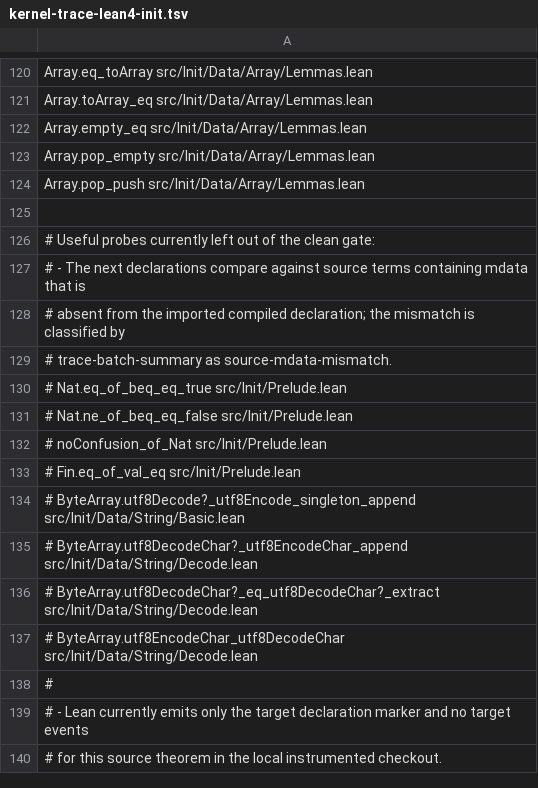
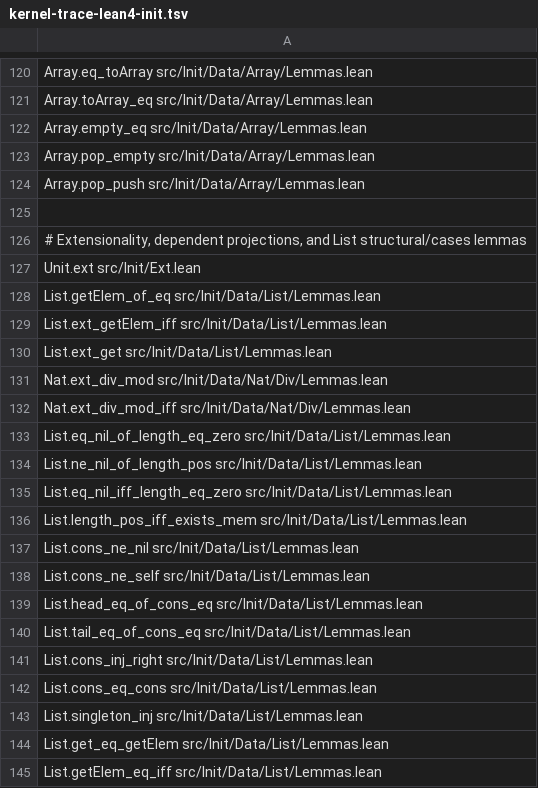
Before and after one commit to replikativ/ansatz, a TSV file: resources/kernel-trace-lean4-init.tsv, drawn as a sheet; only a part is shown, gaps mark what is left out; the shorter side is filled out with more unchanged rows; the diff covers the shown part only.

```diff
--- a/resources/kernel-trace-lean4-init.tsv
+++ b/resources/kernel-trace-lean4-init.tsv
@@ -125 +125,21 @@ Array.pop_push src/Init/Data/Array/Lemmas.lean
 
+# Extensionality, dependent projections, and List structural/cases lemmas
+Unit.ext src/Init/Ext.lean
+List.getElem_of_eq src/Init/Data/List/Lemmas.lean
+List.ext_getElem_iff src/Init/Data/List/Lemmas.lean
+List.ext_get src/Init/Data/List/Lemmas.lean
+Nat.ext_div_mod src/Init/Data/Nat/Div/Lemmas.lean
+Nat.ext_div_mod_iff src/Init/Data/Nat/Div/Lemmas.lean
+List.eq_nil_of_length_eq_zero src/Init/Data/List/Lemmas.lean
+List.ne_nil_of_length_pos src/Init/Data/List/Lemmas.lean
+List.eq_nil_iff_length_eq_zero src/Init/Data/List/Lemmas.lean
+List.length_pos_iff_exists_mem src/Init/Data/List/Lemmas.lean
+List.cons_ne_nil src/Init/Data/List/Lemmas.lean
+List.cons_ne_self src/Init/Data/List/Lemmas.lean
+List.head_eq_of_cons_eq src/Init/Data/List/Lemmas.lean
+List.tail_eq_of_cons_eq src/Init/Data/List/Lemmas.lean
+List.cons_inj_right src/Init/Data/List/Lemmas.lean
+List.cons_eq_cons src/Init/Data/List/Lemmas.lean
+List.singleton_inj src/Init/Data/List/Lemmas.lean
+List.get_eq_getElem src/Init/Data/List/Lemmas.lean
+List.getElem_eq_iff src/Init/Data/List/Lemmas.lean
```
Also changed, not shown: 61 added rows elsewhere in this file, 2 other files.
